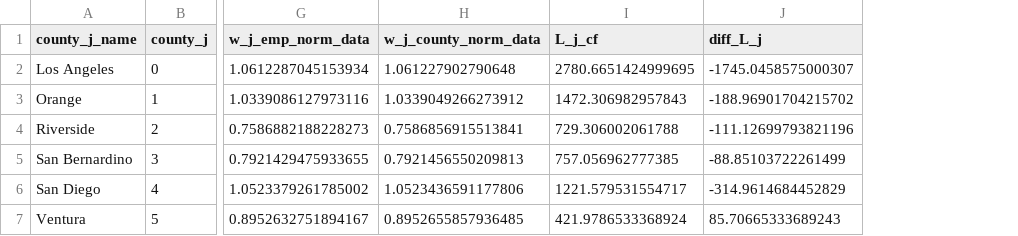
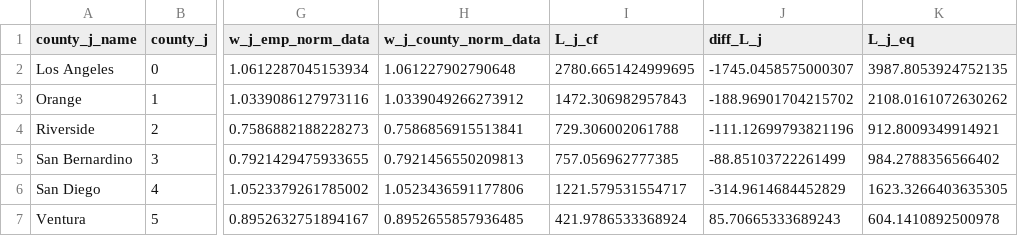
Before and after one commit to nguyena607/spatial_econ_pset_1, a CSV file: processed_data/DF_COMPARE_J.csv, drawn as a sheet; only a part is shown, gaps mark what is left out; the diff names each change by its address in the sheet, - before the commit and + after, or states it on an @@ line.

```diff
--- a/processed_data/DF_COMPARE_J.csv
+++ b/processed_data/DF_COMPARE_J.csv
+column K (L_j_eq), rows 2-7: 3987.8053924752135 | 2108.0161072630262 | 912.8009349914921 | 984.2788356566402 | 1623.3266403635305 | 604.1410892500978
```
Also changed, not shown: processed_data/DF_COMPARE_I.csv, 2 other files.
